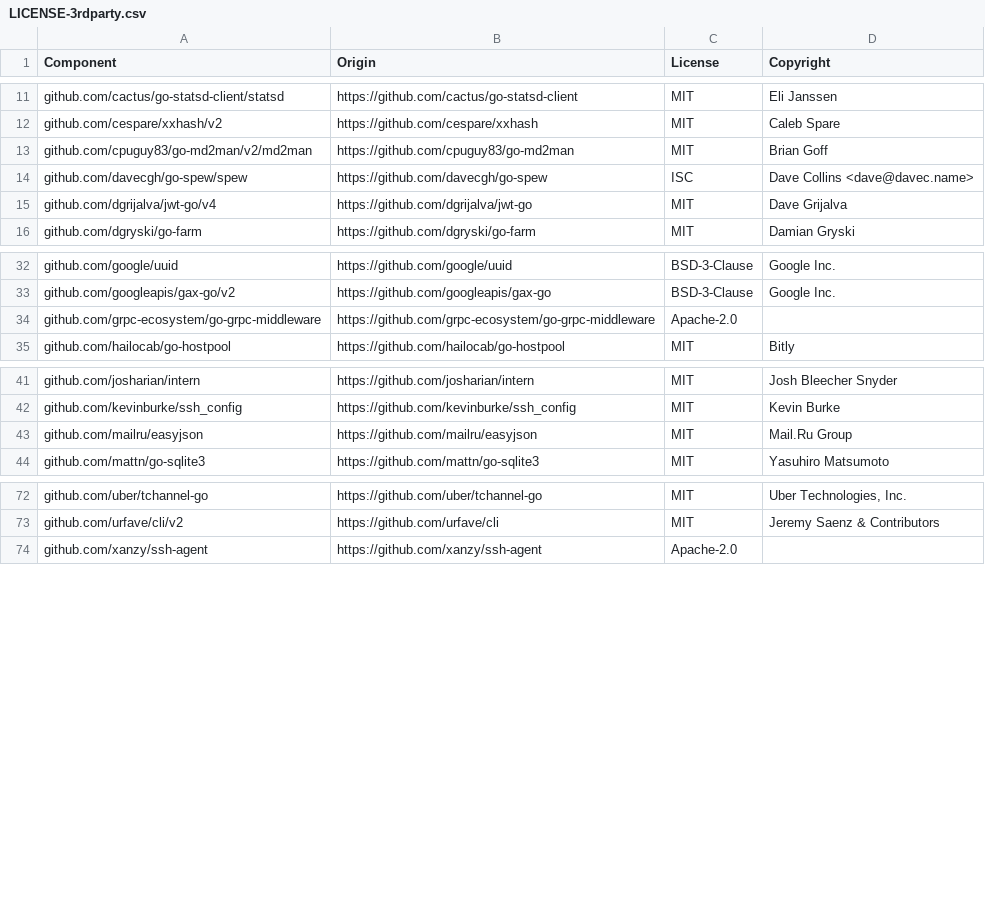
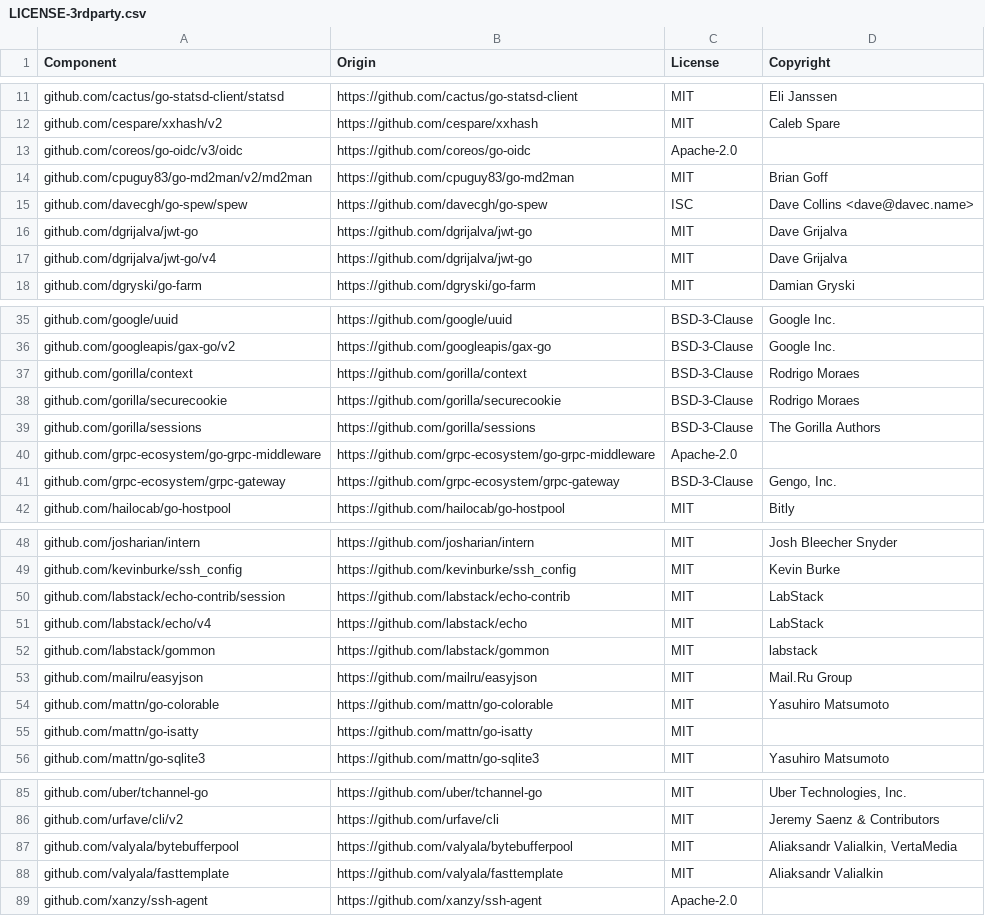
Before and after one commit to temporalio/temporalite-archived, a CSV file: LICENSE-3rdparty.csv, drawn as a sheet; only a part is shown, gaps mark what is left out; the diff covers the shown part only; the diff names each change by its address in the sheet, - before the commit and + after, or states it on an @@ line.

```diff
--- a/LICENSE-3rdparty.csv
+++ b/LICENSE-3rdparty.csv
+row 13: github.com/coreos/go-oidc/v3/oidc | https://github.com/coreos/go-oidc | Apache-2.0
+row 16: github.com/dgrijalva/jwt-go | https://github.com/dgrijalva/jwt-go | MIT | Dave Grijalva
+row 37: github.com/gorilla/context | https://github.com/gorilla/context | BSD-3-Clause | Rodrigo Moraes
+row 38: github.com/gorilla/securecookie | https://github.com/gorilla/securecookie | BSD-3-Clause | Rodrigo Moraes
+row 39: github.com/gorilla/sessions | https://github.com/gorilla/sessions | BSD-3-Clause | The Gorilla Authors
+row 41: github.com/grpc-ecosystem/grpc-gateway | https://github.com/grpc-ecosystem/grpc-gateway | BSD-3-Clause | Gengo, Inc.
+row 50: github.com/labstack/echo-contrib/session | https://github.com/labstack/echo-contrib | MIT | LabStack
+row 51: github.com/labstack/echo/v4 | https://github.com/labstack/echo | MIT | LabStack
+row 52: github.com/labstack/gommon | https://github.com/labstack/gommon | MIT | labstack
+row 54: github.com/mattn/go-colorable | https://github.com/mattn/go-colorable | MIT | Yasuhiro Matsumoto
+row 55: github.com/mattn/go-isatty | https://github.com/mattn/go-isatty | MIT
+row 87: github.com/valyala/bytebufferpool | https://github.com/valyala/bytebufferpool | MIT | Aliaksandr Valialkin, VertaMedia
+row 88: github.com/valyala/fasttemplate | https://github.com/valyala/fasttemplate | MIT | Aliaksandr Valialkin
```
Also changed, not shown: 2 added rows, 1 removed row and 2 edited cells elsewhere in this file, 7 other files.
